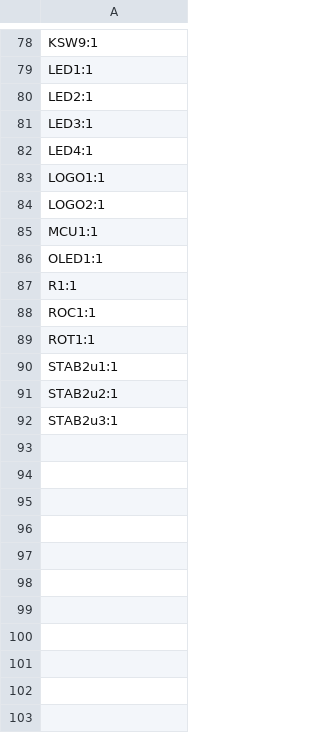
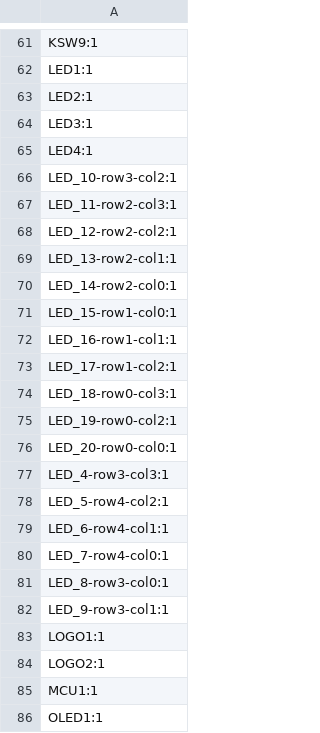
Before and after one commit to dieseltravis/travis-ergogen-numpad, a CSV file: output/pcbs/production/designators.csv, drawn as a sheet; only a part is shown, gaps mark what is left out; the shorter side is filled out with more unchanged rows; the diff covers the shown part only.

```diff
--- a/output/pcbs/production/designators.csv
+++ b/output/pcbs/production/designators.csv
@@ -82,2 +65,19 @@ LED3:1
 LED4:1
+LED_10-row3-col2:1
+LED_11-row2-col3:1
+LED_12-row2-col2:1
+LED_13-row2-col1:1
+LED_14-row2-col0:1
+LED_15-row1-col0:1
+LED_16-row1-col1:1
+LED_17-row1-col2:1
+LED_18-row0-col3:1
+LED_19-row0-col2:1
+LED_20-row0-col0:1
+LED_4-row3-col3:1
+LED_5-row4-col2:1
+LED_6-row4-col1:1
+LED_7-row4-col0:1
+LED_8-row3-col0:1
+LED_9-row3-col1:1
 LOGO1:1
```
Also changed, not shown: 17 removed rows elsewhere in this file, output/pcbs/production/bom.csv, output/pcbs/production/positions.csv, 28 other files.
